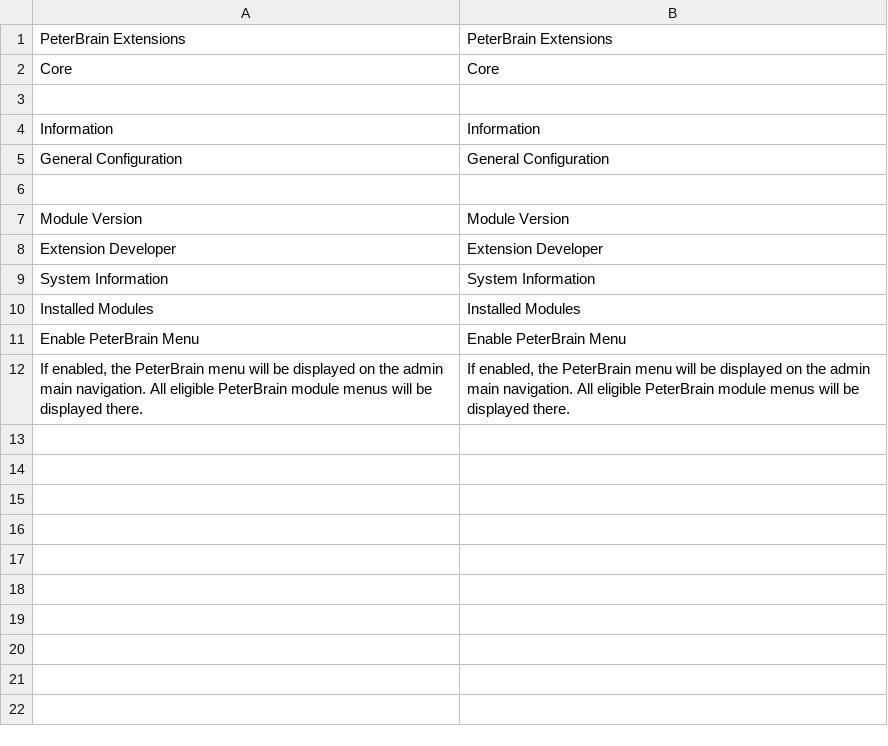
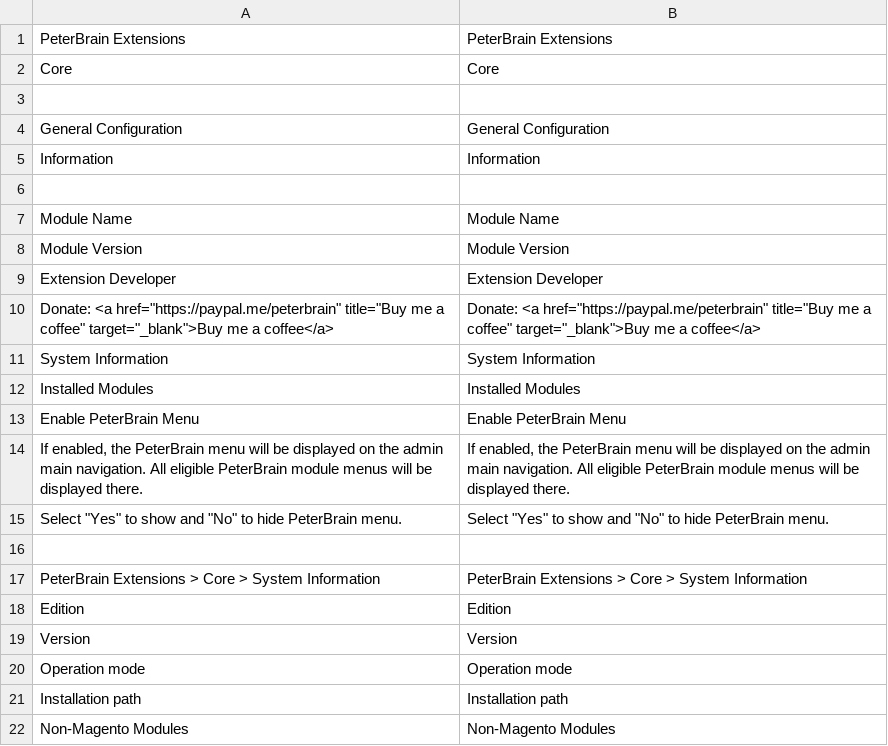
Before and after one commit to PeterBrain/magento2-peterbrain-core, a CSV file: i18n/en_US.csv, drawn as a sheet.

```diff
--- a/i18n/en_US.csv
+++ b/i18n/en_US.csv
@@ -3,7 +3,9 @@
 
+"General Configuration","General Configuration"
 "Information","Information"
-"General Configuration","General Configuration"
 
+"Module Name","Module Name"
 "Module Version","Module Version"
 "Extension Developer","Extension Developer"
+"Donate: <a href=""https://paypal.me/peterbrain"" title=""Buy me a coffee"" target=""_blank"">Buy me a coffee</a>","Donate: <a href=""https://paypal.me/peterbrain"" title=""Buy me a coffee"" target=""_blank"">Buy me a coffee</a>"
 "System Information","System Information"
@@ -12 +14,9 @@
 "If enabled, the PeterBrain menu will be displayed on the admin main navigation. All eligible PeterBrain module menus will be displayed there.","If enabled, the PeterBrain menu will be displayed on the admin main navigation. All eligible PeterBrain module menus will be displayed there."
+"Select ""Yes"" to show and ""No"" to hide PeterBrain menu.","Select ""Yes"" to show and ""No"" to hide PeterBrain menu."
+
+"PeterBrain Extensions > Core > System Information","PeterBrain Extensions > Core > System Information"
+"Edition","Edition"
+"Version","Version"
+"Operation mode","Operation mode"
+"Installation path","Installation path"
+"Non-Magento Modules","Non-Magento Modules"
```
Also changed, not shown: i18n/de_DE.csv, 11 other files.
